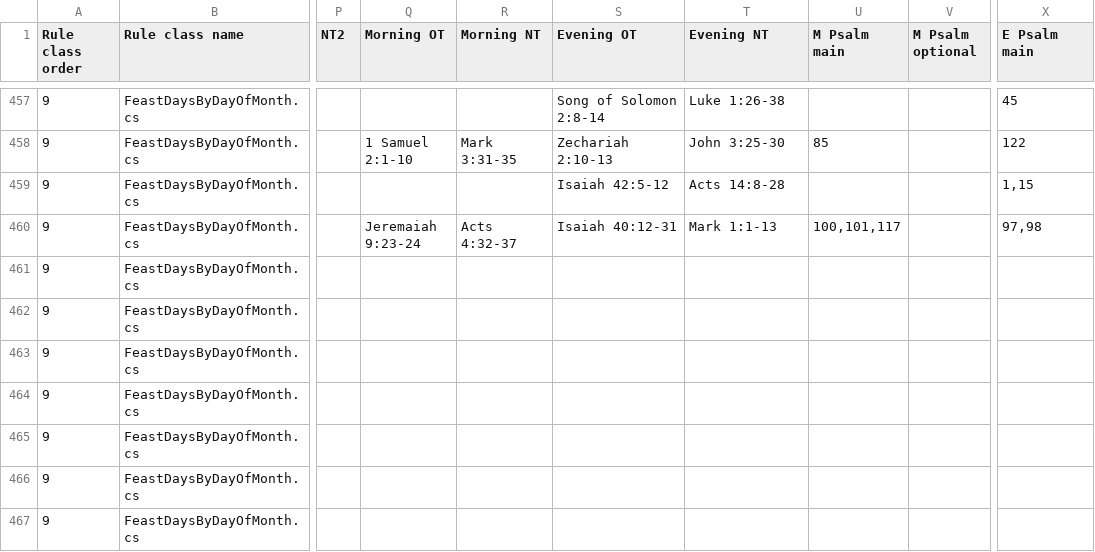
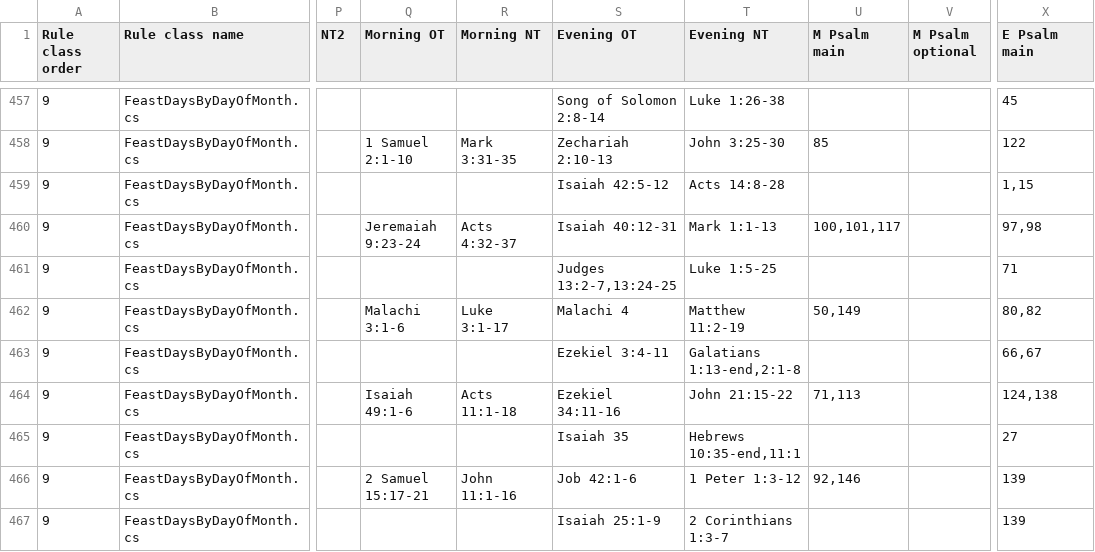
Before and after one commit to isabel-anastasiadis/lectionary, a CSV file: ReadingsBuilder/ReadingsBuilder/Model/Data/All Rules.csv, drawn as a sheet; only a part is shown, gaps mark what is left out; the diff covers the shown part only; the diff names each change by its address in the sheet, - before the commit and + after, or states it on an @@ line.

Commit message:
Added festivals up until 4th August, and published standard readings up until 30th of October.

```diff
--- a/ReadingsBuilder/ReadingsBuilder/Model/Data/All Rules.csv
+++ b/ReadingsBuilder/ReadingsBuilder/Model/Data/All Rules.csv
-S461 (Evening OT): (empty)
+S461 (Evening OT): Judges 13:2-7,13:24-25
-T461 (Evening NT): (empty)
+T461 (Evening NT): Luke 1:5-25
-X461 (E Psalm main): (empty)
+X461 (E Psalm main): 71
-Q462 (Morning OT): (empty)
+Q462 (Morning OT): Malachi 3:1-6
-R462 (Morning NT): (empty)
+R462 (Morning NT): Luke 3:1-17
-S462 (Evening OT): (empty)
+S462 (Evening OT): Malachi 4
-T462 (Evening NT): (empty)
+T462 (Evening NT): Matthew 11:2-19
-U462 (M Psalm main): (empty)
+U462 (M Psalm main): 50,149
-X462 (E Psalm main): (empty)
+X462 (E Psalm main): 80,82
-S463 (Evening OT): (empty)
+S463 (Evening OT): Ezekiel 3:4-11
-T463 (Evening NT): (empty)
+T463 (Evening NT): Galatians 1:13-end,2:1-8
-X463 (E Psalm main): (empty)
+X463 (E Psalm main): 66,67
-Q464 (Morning OT): (empty)
+Q464 (Morning OT): Isaiah 49:1-6
-R464 (Morning NT): (empty)
+R464 (Morning NT): Acts 11:1-18
-S464 (Evening OT): (empty)
+S464 (Evening OT): Ezekiel 34:11-16
-T464 (Evening NT): (empty)
+T464 (Evening NT): John 21:15-22
-U464 (M Psalm main): (empty)
+U464 (M Psalm main): 71,113
-X464 (E Psalm main): (empty)
+X464 (E Psalm main): 124,138
-S465 (Evening OT): (empty)
+S465 (Evening OT): Isaiah 35
-T465 (Evening NT): (empty)
+T465 (Evening NT): Hebrews 10:35-end,11:1
-X465 (E Psalm main): (empty)
+X465 (E Psalm main): 27
-Q466 (Morning OT): (empty)
+Q466 (Morning OT): 2 Samuel 15:17-21
-R466 (Morning NT): (empty)
+R466 (Morning NT): John 11:1-16
-S466 (Evening OT): (empty)
+S466 (Evening OT): Job 42:1-6
-T466 (Evening NT): (empty)
+T466 (Evening NT): 1 Peter 1:3-12
-U466 (M Psalm main): (empty)
+U466 (M Psalm main): 92,146
-X466:X467 (E Psalm main): (empty)
+X466:X467 (E Psalm main): 139
-S467 (Evening OT): (empty)
+S467 (Evening OT): Isaiah 25:1-9
-T467 (Evening NT): (empty)
+T467 (Evening NT): 2 Corinthians 1:3-7
```
Also changed, not shown: 15 edited cells elsewhere in this file, 8 other files.
